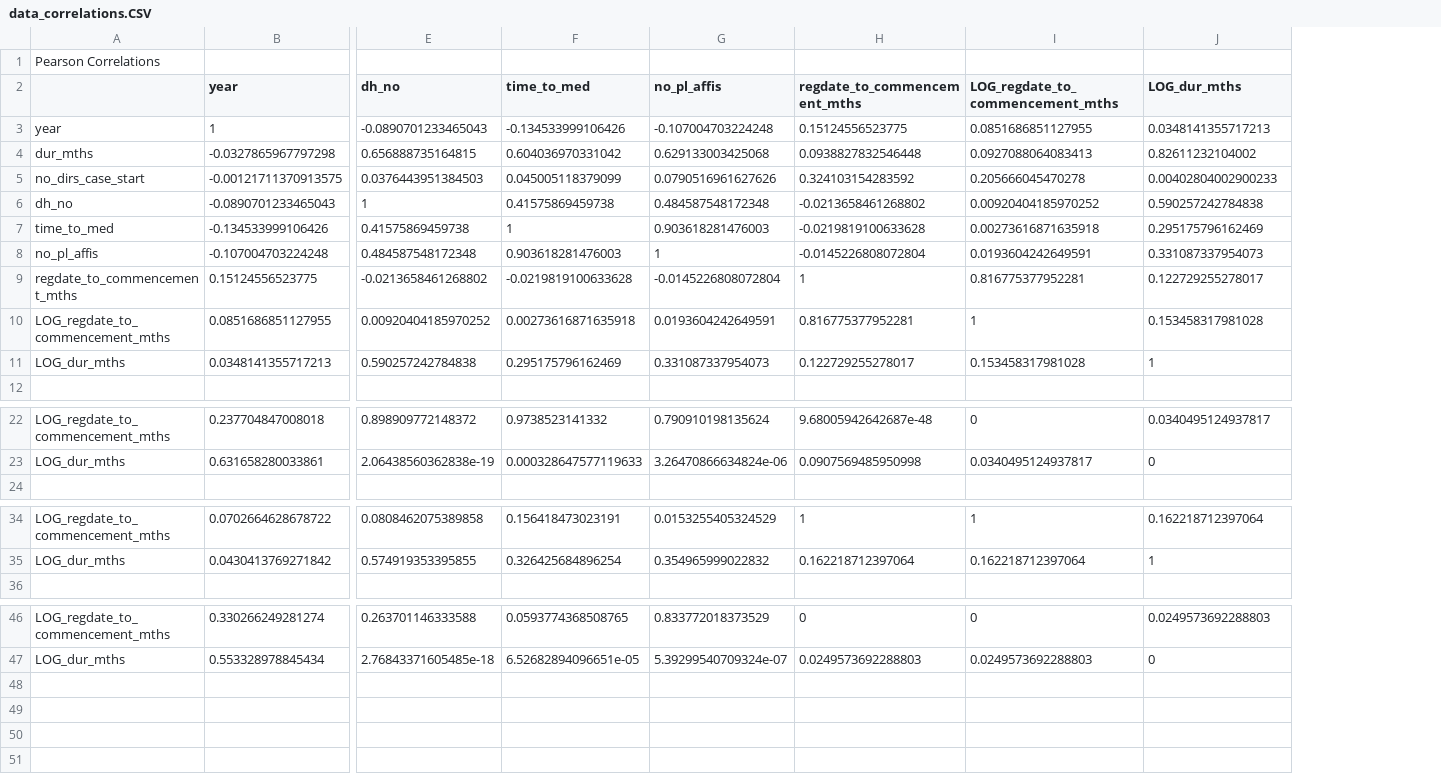
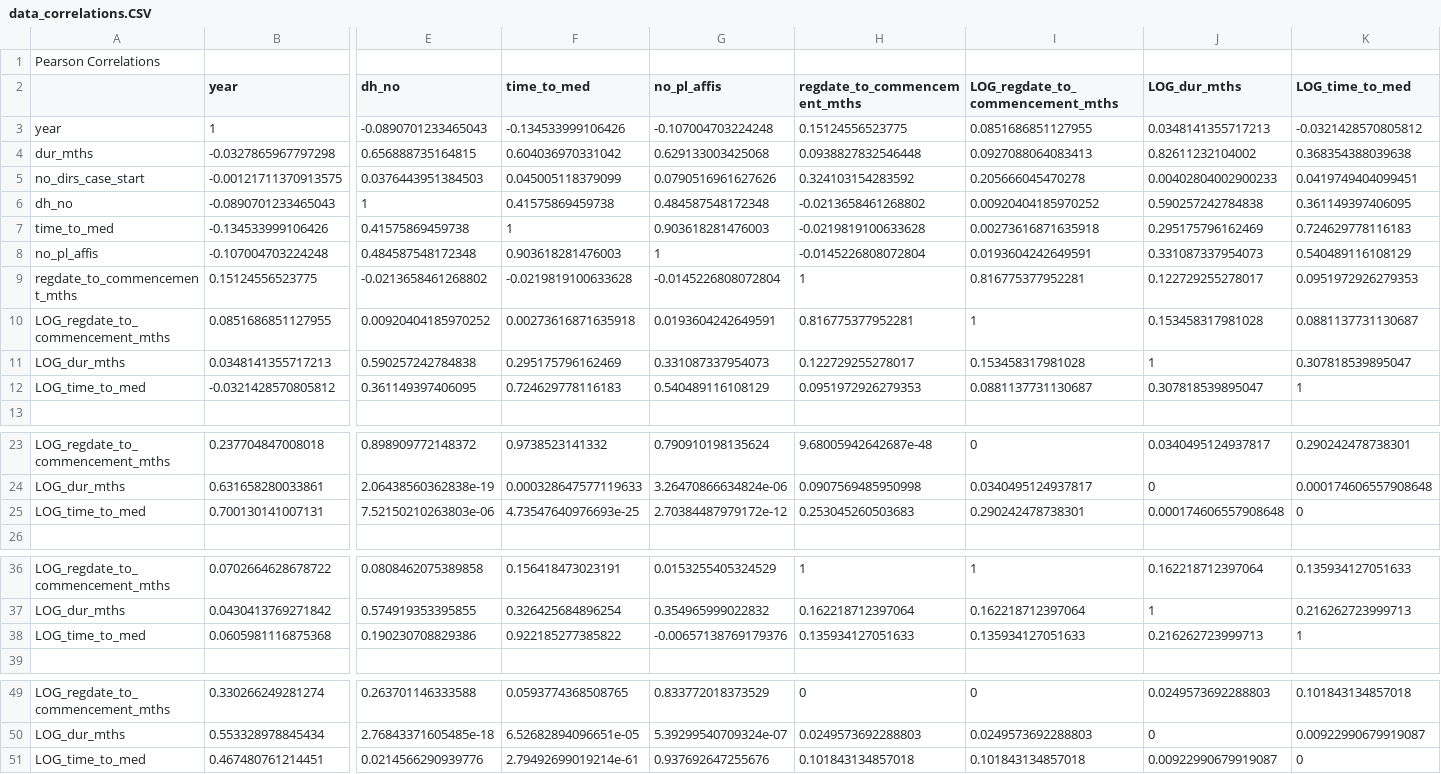
Before and after one commit to STATSmonash/law, a CSV file: lecture_3/code/Rcode/data_correlations.CSV, drawn as a sheet; only a part is shown, gaps mark what is left out; rows hold the shown columns only; the diff names each change by its address in the sheet, - before the commit and + after, or states it on an @@ line.

```diff
--- a/lecture_3/code/Rcode/data_correlations.CSV
+++ b/lecture_3/code/Rcode/data_correlations.CSV
+column K (LOG_time_to_med), rows 3-11: -0.0321428570805812 | 0.368354388039638 | 0.0419749404099451 | 0.361149397406095 | 0.724629778116183 | 0.540489116108129 | 0.0951972926279353 | 0.0881137731130687 | 0.307818539895047; rows 23-24: 0.290242478738301 | 0.000174606557908648; rows 36-37: 0.135934127051633 | 0.216262723999713; rows 49-50: 0.101843134857018 | 0.00922990679919087
+row 12: LOG_time_to_med | -0.0321428570805812 | 0.361149397406095 | 0.724629778116183 | 0.540489116108129 | 0.0951972926279353 | 0.0881137731130687 | 0.307818539895047 | 1
+row 25: LOG_time_to_med | 0.700130141007131 | 7.52150210263803e-06 | 4.73547640976693e-25 | 2.70384487979172e-12 | 0.253045260503683 | 0.290242478738301 | 0.000174606557908648 | 0
+row 38: LOG_time_to_med | 0.0605981116875368 | 0.190230708829386 | 0.922185277385822 | -0.00657138769179376 | 0.135934127051633 | 0.135934127051633 | 0.216262723999713 | 1
+row 51: LOG_time_to_med | 0.467480761214451 | 0.0214566290939776 | 2.79492699019214e-61 | 0.937692647255676 | 0.101843134857018 | 0.101843134857018 | 0.00922990679919087 | 0
```
Also changed, not shown: lecture_3/code/Rcode/contingency_tables.CSV, lecture_3/code/Rcode/contingency_tables_SUMMARY.CSV, 17 other files.
